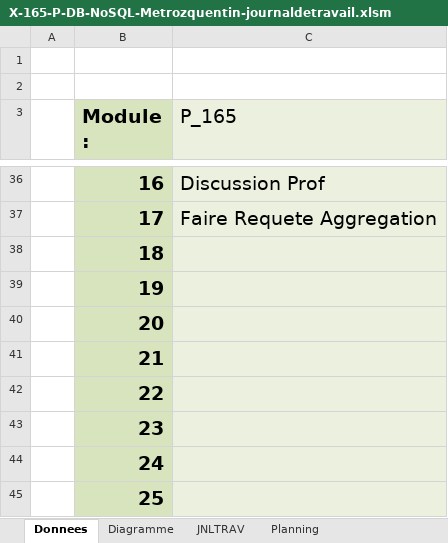
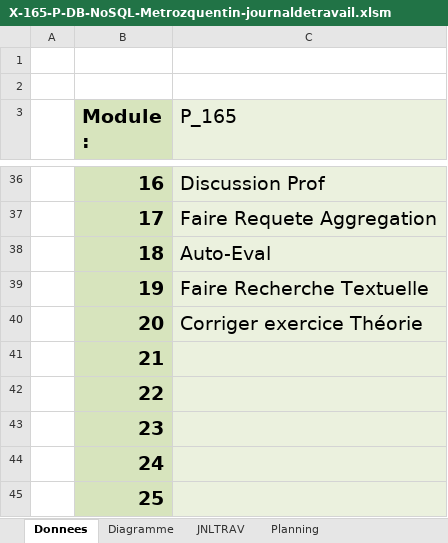
Before and after one commit to quemet/P_165-NoSQL, an Excel workbook: Document/JDT & Planif/X-165-P-DB-NoSQL-Metrozquentin-journaldetravail.xlsm, sheet Donnees, drawn as a sheet; only a part is shown, gaps mark what is left out; values as stored, in another font and other column widths than the file's, no borders; charts and pictures not drawn; the diff names each change by its address in the sheet, - before the commit and + after, or states it on an @@ line.

```diff
--- a/Document/JDT & Planif/X-165-P-DB-NoSQL-Metrozquentin-journaldetravail.xlsm (sheet Donnees)
+++ b/Document/JDT & Planif/X-165-P-DB-NoSQL-Metrozquentin-journaldetravail.xlsm (sheet Donnees)
-C38 (P_165): (empty)
+C38 (P_165): Auto-Eval
-C39 (P_165): (empty)
+C39 (P_165): Faire Recherche Textuelle
-C40 (P_165): (empty)
+C40 (P_165): Corriger exercice Théorie
```
Also changed, not shown: sheet Diagramme, sheet Planning, sheet JNLTRAV, charts or pictures, 7 other files.
